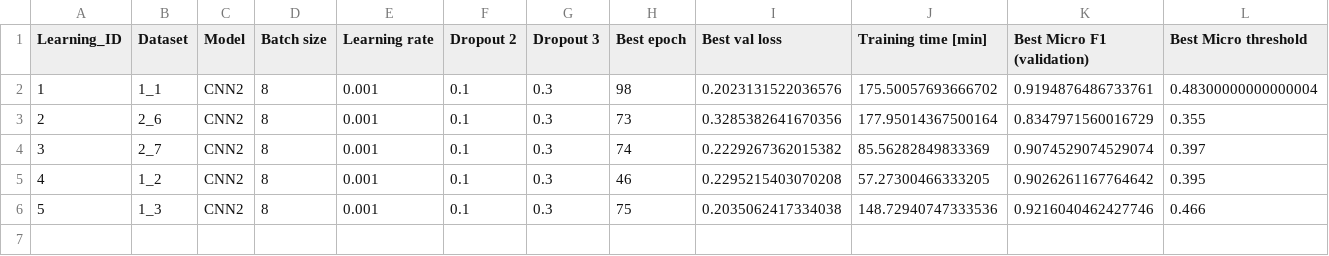
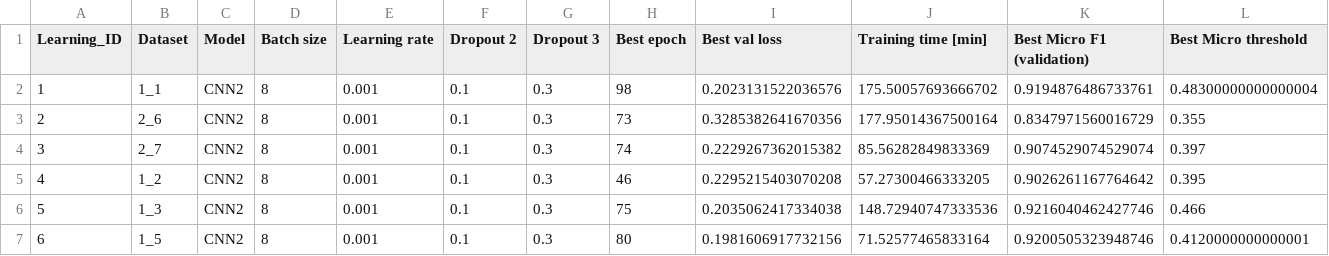
Before and after one commit to khaczkiewicz/instrument-recognition-project, a CSV file: sieci/cnn2/wyniki/wyniki.csv, drawn as a sheet; only a part is shown; rows hold the shown columns only; the diff names each change by its address in the sheet, - before the commit and + after, or states it on an @@ line.

```diff
--- a/sieci/cnn2/wyniki/wyniki.csv
+++ b/sieci/cnn2/wyniki/wyniki.csv
+row 7: 6 | 1_5 | CNN2 | 8 | 0.001 | 0.1 | 0.3 | 80 | 0.1981606917732156 | 71.52577465833164 | 0.9200505323948746 | 0.4120000000000001
```
Also changed, not shown: sieci/cnn2/wyniki/modele.csv, 4 other files.
